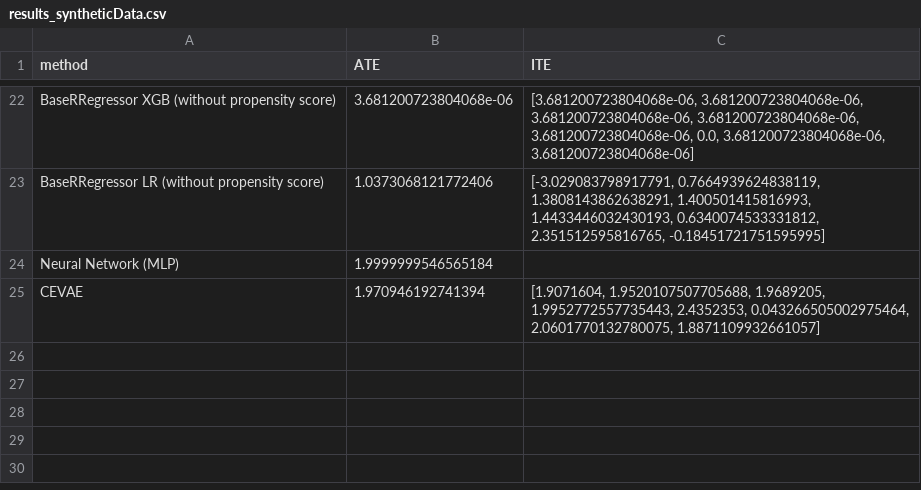
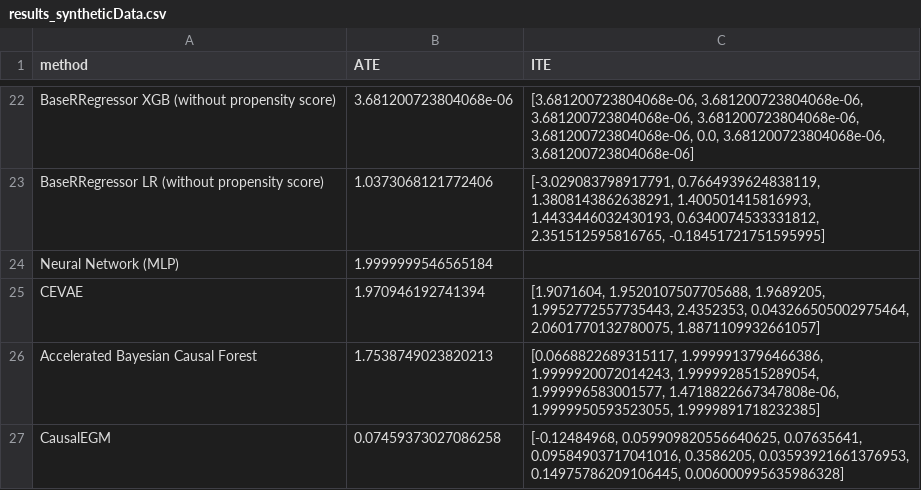
Before and after one commit to Mals77/master-thesis, a CSV file: results_syntheticData.csv, drawn as a sheet; only a part is shown, gaps mark what is left out; the diff names each change by its address in the sheet, - before the commit and + after, or states it on an @@ line.

Commit message:
results of synthetic dataset

```diff
--- a/results_syntheticData.csv
+++ b/results_syntheticData.csv
+row 26: Accelerated Bayesian Causal Forest | 1.7538749023820213 | [0.0668822689315117, 1.9999913796466386, 1.9999920072014243, 1.9999928515289054, 1.999996583001577, 1.4718822667347808e-06, 1.9999950593523055, 1.9999891718232385]
+row 27: CausalEGM | 0.07459373027086258 | [-0.12484968, 0.059909820556640625, 0.07635641, 0.09584903717041016, 0.3586205, 0.03593921661376953, 0.14975786209106445, 0.006000995635986328]
```
Also changed, not shown: df_results_types.csv, 13 other files.
